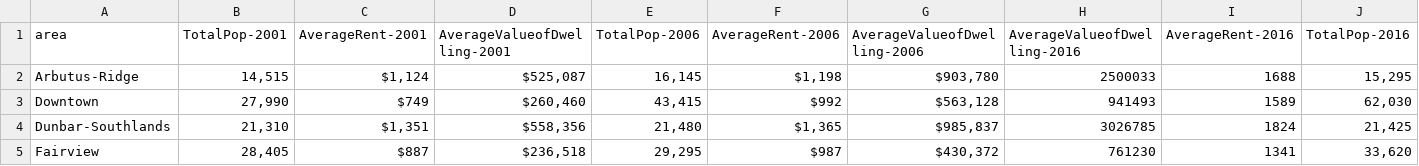
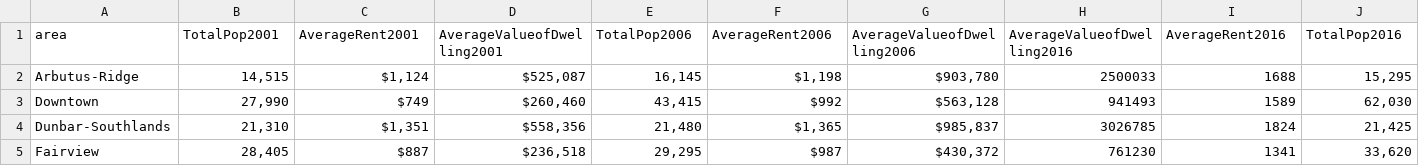
Before and after one commit to Htiwana/LivingInVancouver, a CSV file: data/realdata.csv, drawn as a sheet; only a part is shown.

```diff
--- a/data/realdata.csv
+++ b/data/realdata.csv
@@ -1,2 +1,2 @@
-area,TotalPop-2001,AverageRent-2001,  AverageValueofDwelling-2001,TotalPop-2006,AverageRent-2006,  AverageValueofDwelling-2006,  AverageValueofDwelling-2016,AverageRent-2016,TotalPop-2016
+area,TotalPop2001,AverageRent2001,AverageValueofDwelling2001,TotalPop2006,AverageRent2006,  AverageValueofDwelling2006,  AverageValueofDwelling2016,AverageRent2016,TotalPop2016
 Arbutus-Ridge,"14,515","$1,124","$525,087","16,145","$1,198","$903,780",2500033,1688,"15,295"
```
Also changed, not shown: 2 other files.
